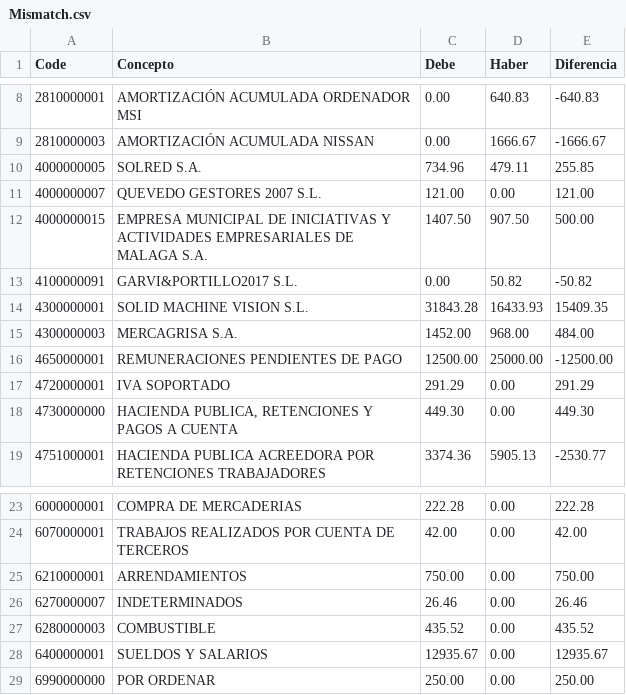
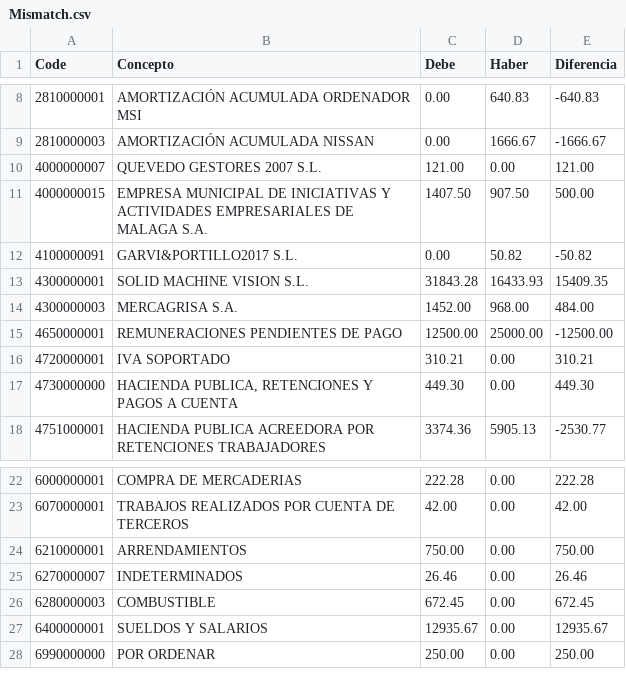
Before and after one commit to smvsur/Contabilidad.2026, a CSV file: Resultado/Analyze/Mismatch.csv, drawn as a sheet; only a part is shown, gaps mark what is left out.

```diff
--- a/Resultado/Analyze/Mismatch.csv
+++ b/Resultado/Analyze/Mismatch.csv
@@ -9,3 +9,2 @@ Code;Concepto;Debe;Haber;Diferencia;
 2810000003;AMORTIZACIÓN ACUMULADA NISSAN;0.00;1666.67;-1666.67;
-4000000005;SOLRED S.A.;734.96;479.11;255.85;
 4000000007;QUEVEDO GESTORES 2007 S.L.;121.00;0.00;121.00;
@@ -16,3 +15,3 @@ Code;Concepto;Debe;Haber;Diferencia;
 4650000001;REMUNERACIONES PENDIENTES DE PAGO;12500.00;25000.00;-12500.00;
-4720000001;IVA SOPORTADO;291.29;0.00;291.29;
+4720000001;IVA SOPORTADO;310.21;0.00;310.21;
 4730000000;HACIENDA PUBLICA, RETENCIONES Y PAGOS A CUENTA;449.30;0.00;449.30;
@@ -26,3 +25,3 @@ Code;Concepto;Debe;Haber;Diferencia;
 6270000007;INDETERMINADOS;26.46;0.00;26.46;
-6280000003;COMBUSTIBLE;435.52;0.00;435.52;
+6280000003;COMBUSTIBLE;672.45;0.00;672.45;
 6400000001;SUELDOS Y SALARIOS;12935.67;0.00;12935.67;
```
Also changed, not shown: Data/Facturas/Input/List.csv, Resultado/Tables/4000000005 SOLRED S.A..csv, 4 other files.
